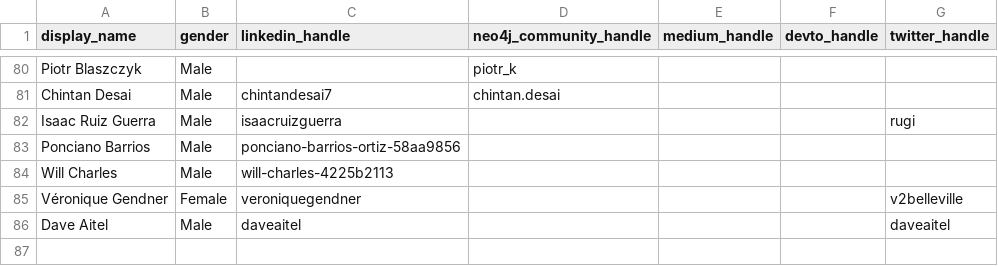
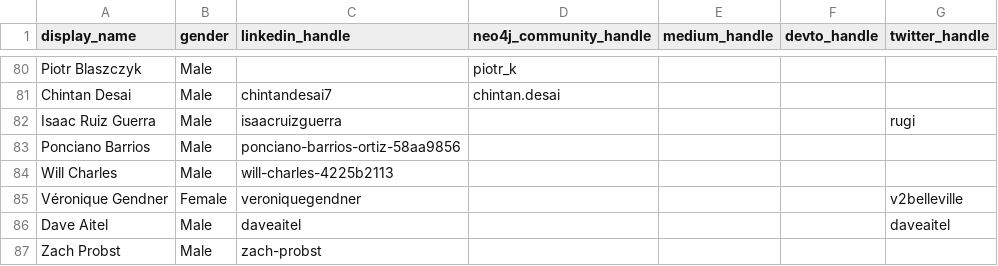
Before and after one commit to adriens/neo4j-ninjas, a CSV file: data/social-accounts.csv, drawn as a sheet; only a part is shown, gaps mark what is left out.

Commit message:
Update social-accounts.csv

```diff
--- a/data/social-accounts.csv
+++ b/data/social-accounts.csv
@@ -86 +86,2 @@ Véronique Gendner,Female,veroniquegendner,,,,v2belleville
 Dave Aitel,Male,daveaitel,,,,daveaitel
+Zach Probst,Male,zach-probst,,,,
```
